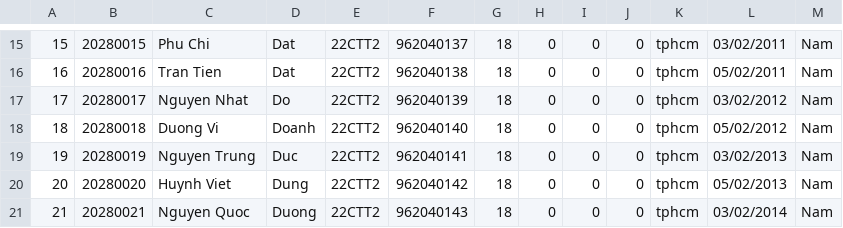
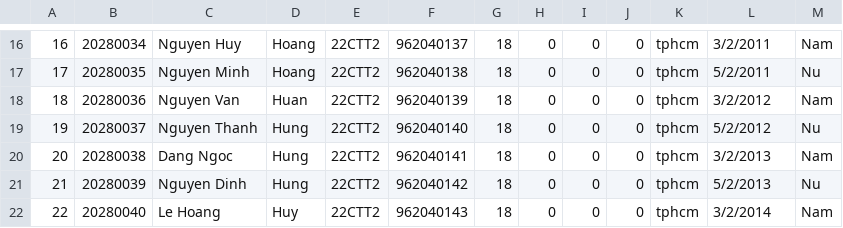
Before and after one commit to HoKhanhDyu/CMS, a CSV file: CMS/data/2023/class/22CTT2.csv, drawn as a sheet; only a part is shown, gaps mark what is left out; addresses are those after the commit; the diff covers the shown part only; the diff names each change by its address in the sheet, - before the commit and + after, or states it on an @@ line.

```diff
--- a/CMS/data/2023/class/22CTT2.csv
+++ b/CMS/data/2023/class/22CTT2.csv
@@ column A renumbered between rows 2 and 25 @@
-B16: 20280015
+B16: 20280034
-C16: Phu Chi
+C16: Nguyen Huy
-D16:D17: Dat
+D16:D17: Hoang
-L16: 03/02/2011
+L16: 3/2/2011
-B17: 20280016
+B17: 20280035
-C17: Tran Tien
+C17: Nguyen Minh
-L17: 05/02/2011
+L17: 5/2/2011
-M17: Nam
+M17: Nu
-B18: 20280017
+B18: 20280036
-C18: Nguyen Nhat
+C18: Nguyen Van
-D18: Do
+D18: Huan
-L18: 03/02/2012
+L18: 3/2/2012
-B19: 20280018
+B19: 20280037
-C19: Duong Vi
+C19: Nguyen Thanh
-D19: Doanh
+D19: Hung
-L19: 05/02/2012
+L19: 5/2/2012
-M19: Nam
+M19: Nu
-B20: 20280019
+B20: 20280038
-C20: Nguyen Trung
+C20: Dang Ngoc
-D20: Duc
+D20: Hung
-L20: 03/02/2013
+L20: 3/2/2013
-B21: 20280020
+B21: 20280039
-C21: Huynh Viet
+C21: Nguyen Dinh
-D21: Dung
+D21: Hung
-L21: 05/02/2013
+L21: 5/2/2013
-M21: Nam
+M21: Nu
-B22: 20280021
+B22: 20280040
-C22: Nguyen Quoc
+C22: Le Hoang
-D22: Duong
+D22: Huy
-L22: 03/02/2014
+L22: 3/2/2014
```
Also changed, not shown: 2 added rows and 77 edited cells elsewhere in this file, 4 other files.
